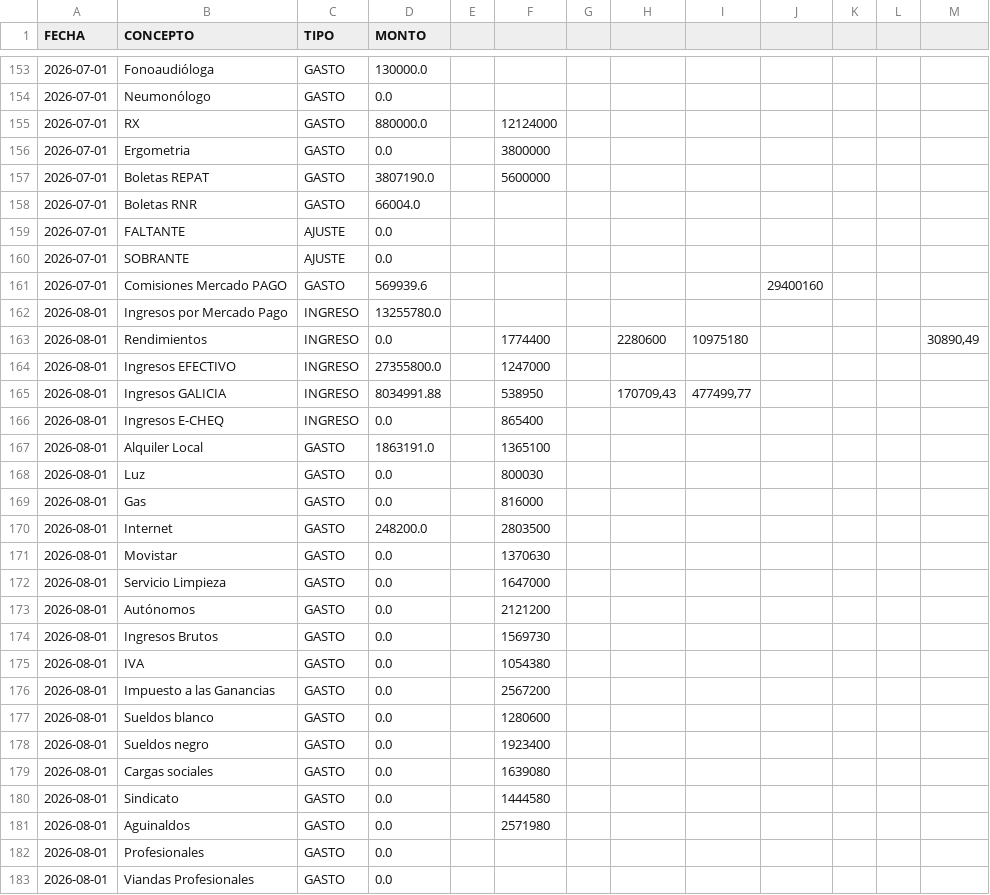
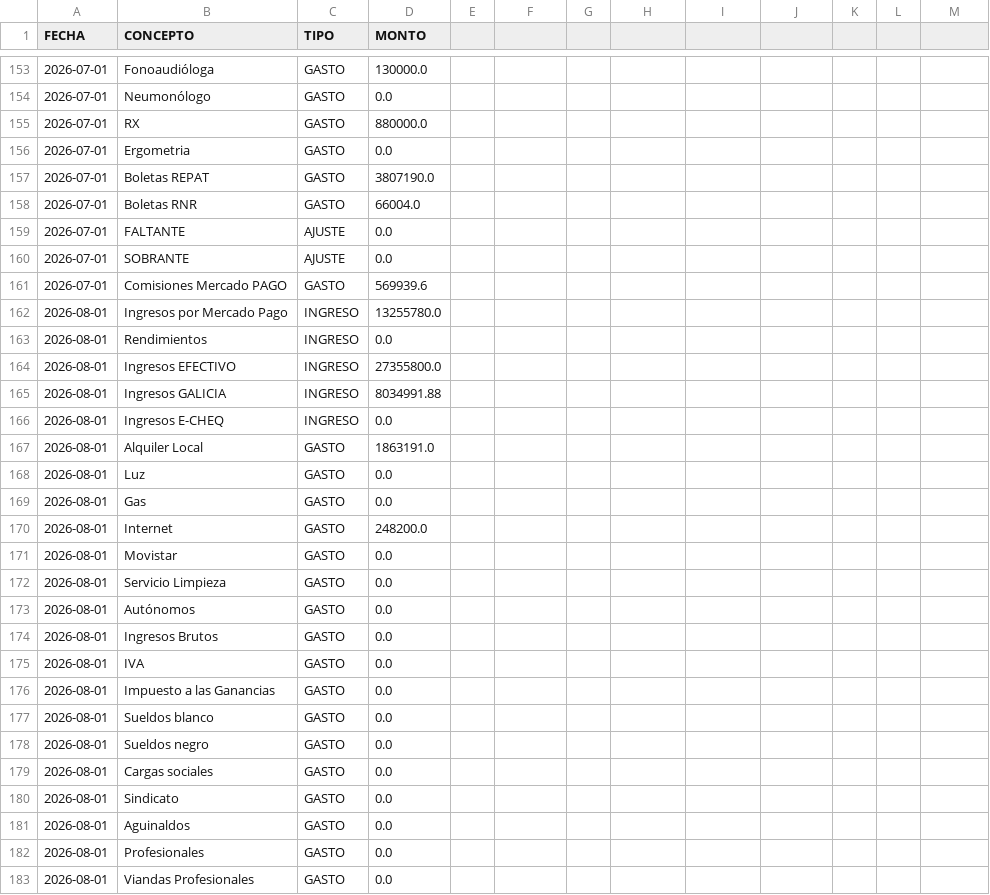
Before and after one commit to marianellaveronicacarrasco/signos_analisis_excel, a CSV file: data_contabilidad.csv, drawn as a sheet; only a part is shown, gaps mark what is left out; the diff names each change by its address in the sheet, - before the commit and + after, or states it on an @@ line.

```diff
--- a/data_contabilidad.csv
+++ b/data_contabilidad.csv
-F155: 12124000
+F155: (empty)
-F156: 3800000
+F156: (empty)
-F157: 5600000
+F157: (empty)
-J161: 29400160
+J161: (empty)
-F163: 1774400
+F163: (empty)
-H163: 2280600
+H163: (empty)
-I163: 10975180
+I163: (empty)
-M163: 30890,49
+M163: (empty)
-F164: 1247000
+F164: (empty)
-F165: 538950
+F165: (empty)
-H165: 170709,43
+H165: (empty)
-I165: 477499,77
+I165: (empty)
-F166: 865400
+F166: (empty)
-F167: 1365100
+F167: (empty)
-F168: 800030
+F168: (empty)
-F169: 816000
+F169: (empty)
-F170: 2803500
+F170: (empty)
-F171: 1370630
+F171: (empty)
-F172: 1647000
+F172: (empty)
-F173: 2121200
+F173: (empty)
-F174: 1569730
+F174: (empty)
-F175: 1054380
+F175: (empty)
-F176: 2567200
+F176: (empty)
-F177: 1280600
+F177: (empty)
-F178: 1923400
+F178: (empty)
-F179: 1639080
+F179: (empty)
-F180: 1444580
+F180: (empty)
-F181: 2571980
+F181: (empty)
```
Also changed, not shown: data_papeles.csv, 1 other file.
